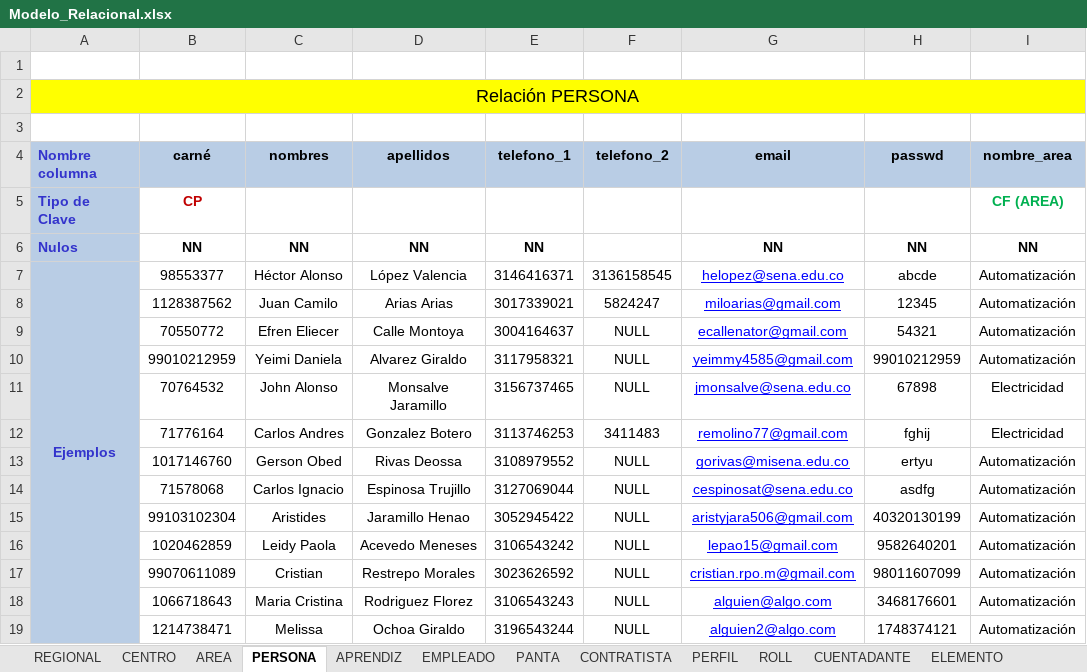
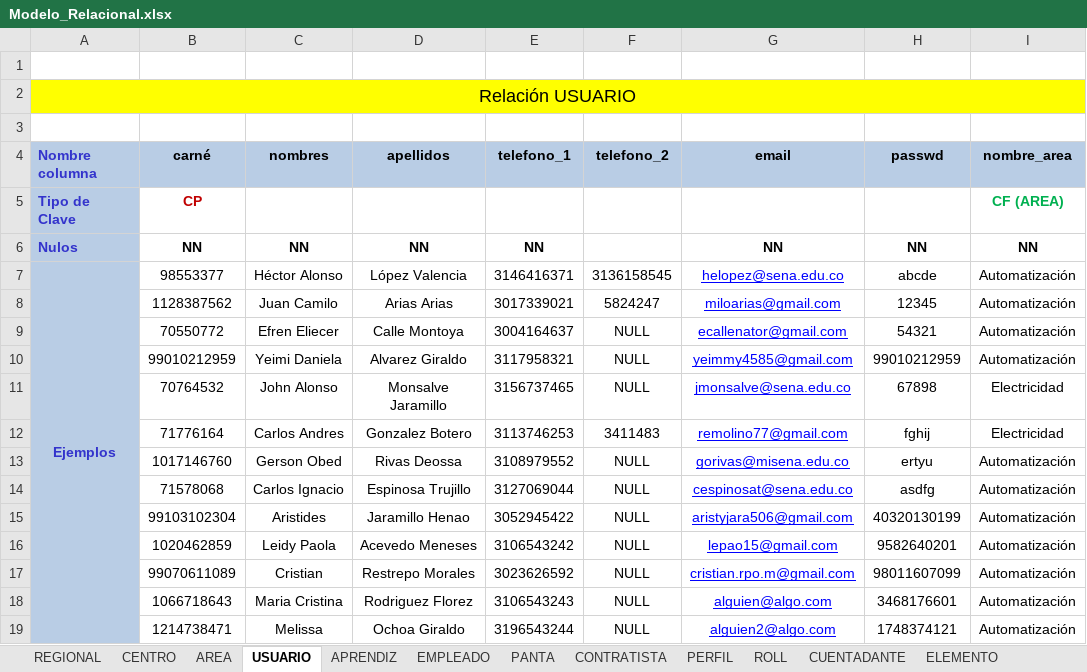
Before and after one commit to jucariasar/Banco_de_Herramientas, an Excel workbook: Modelos_de_Bases_de_Datos/Modelo_Relacional.xlsx, sheet USUARIO, drawn as a sheet; only a part is shown; values as stored, in another font and other column widths than the file's, no borders; the diff names each change by its address in the sheet, - before the commit and + after, or states it on an @@ line.

```diff
--- a/Modelos_de_Bases_de_Datos/Modelo_Relacional.xlsx (sheet USUARIO)
+++ b/Modelos_de_Bases_de_Datos/Modelo_Relacional.xlsx (sheet USUARIO)
-sheet tab: PERSONA
+sheet tab: USUARIO
-A2 (Nombre columna): Relación PERSONA
+A2 (Nombre columna): Relación USUARIO
```
Also changed, not shown: sheet PRESTAMO, sheet CONTRATISTA, sheet PANTA, sheet APRENDIZ, sheet EMPLEADO, other sheet tabs, 9 other files.
